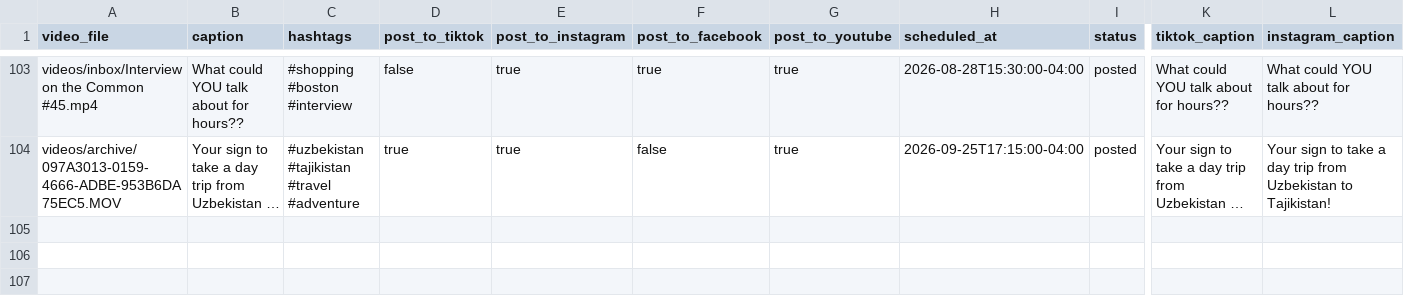
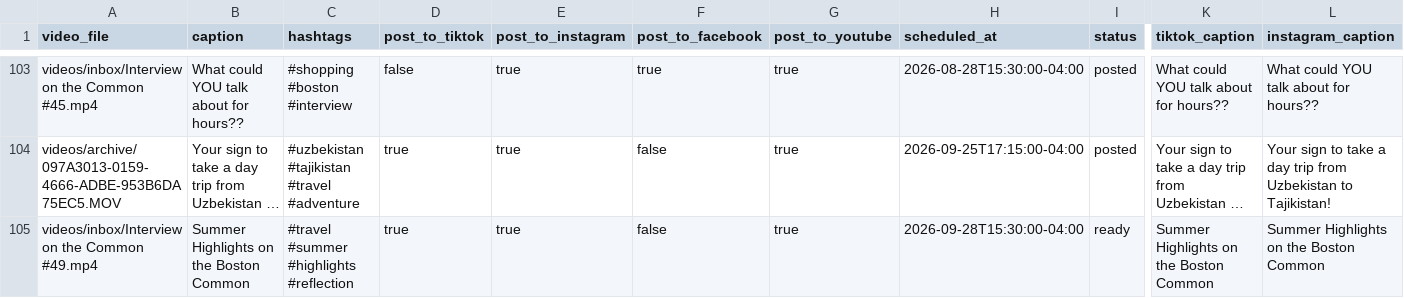
Before and after one commit to davidshapiro13/AutomatedContentUpload, a CSV file: manifests/manifest.csv, drawn as a sheet; only a part is shown, gaps mark what is left out; long unchanged cells end in …; rows hold the shown columns only; the diff names each change by its address in the sheet, - before the commit and + after, or states it on an @@ line.

Commit message:
Add reel: Interview on the Common #49.mp4 @ 2026-09-28T15:30:00-04:00

```diff
--- a/manifests/manifest.csv
+++ b/manifests/manifest.csv
+row 105: videos/inbox/Interview on the Common #49.mp4 | Summer Highlights on the Boston Common | #travel #summer #highlights #reflection | true | true | false | true | 2026-09-28T15:30:00-04:00 | ready | Summer Highlights on the Boston Common | Summer Highlights on the Boston Common
```
